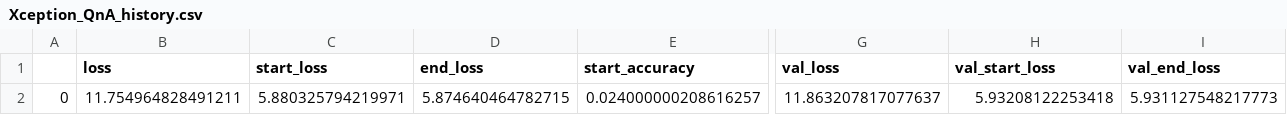
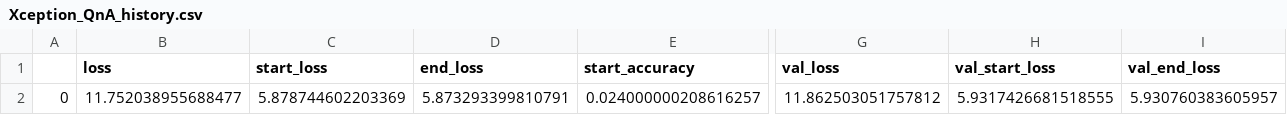
Before and after one commit to cbenge509/BERTVision, a CSV file: models/Xception/Xception_QnA_history.csv, drawn as a sheet; only a part is shown, gaps mark what is left out; the diff names each change by its address in the sheet, - before the commit and + after, or states it on an @@ line.

Commit message:
fixed binary classification for xception

```diff
--- a/models/Xception/Xception_QnA_history.csv
+++ b/models/Xception/Xception_QnA_history.csv
-B2 (loss): 11.754964828491211
+B2 (loss): 11.752038955688477
-C2 (start_loss): 5.880325794219971
+C2 (start_loss): 5.878744602203369
-D2 (end_loss): 5.874640464782715
+D2 (end_loss): 5.873293399810791
-G2 (val_loss): 11.863207817077637
+G2 (val_loss): 11.862503051757812
-H2 (val_start_loss): 5.93208122253418
+H2 (val_start_loss): 5.9317426681518555
-I2 (val_end_loss): 5.931127548217773
+I2 (val_end_loss): 5.930760383605957
```
Also changed, not shown: 5 other files.
